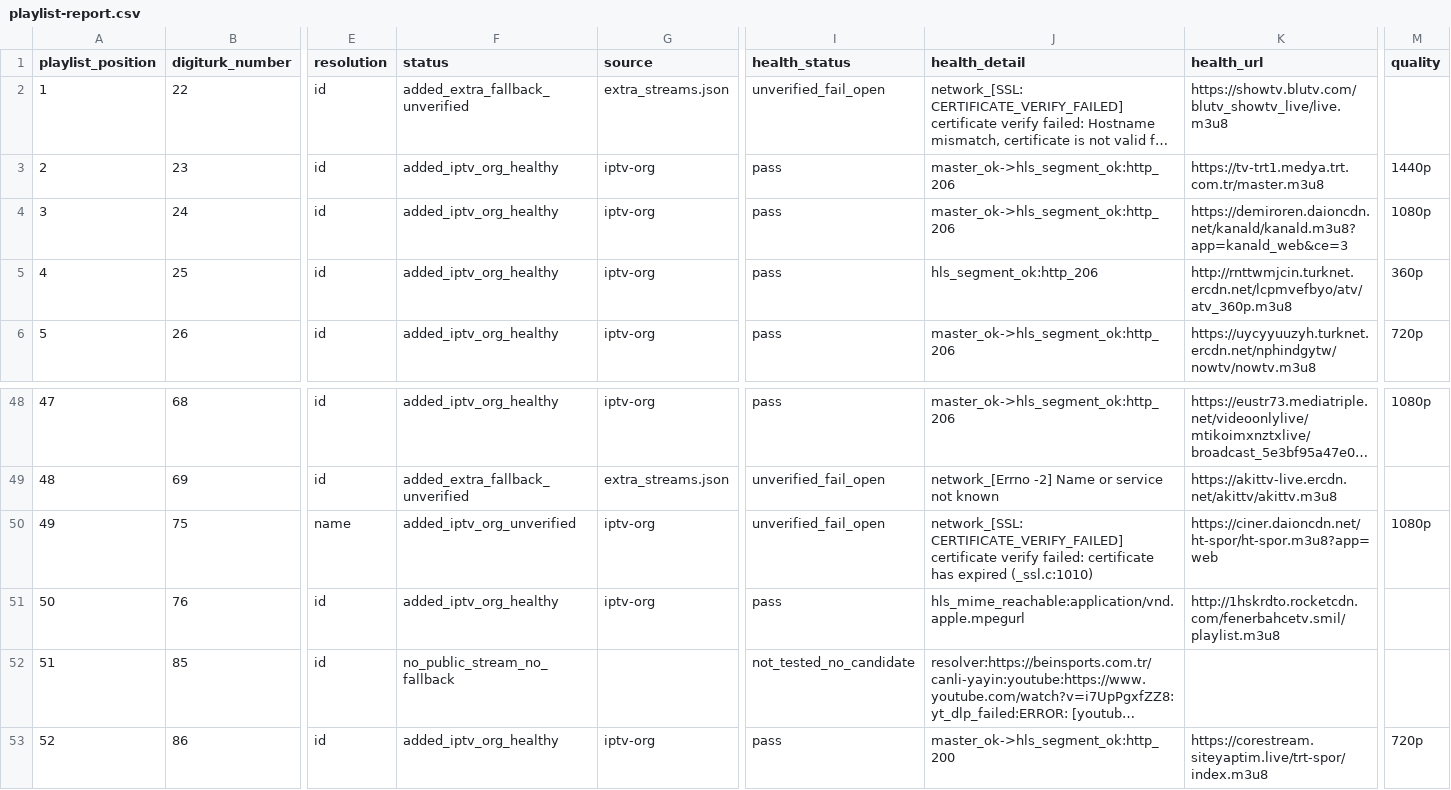
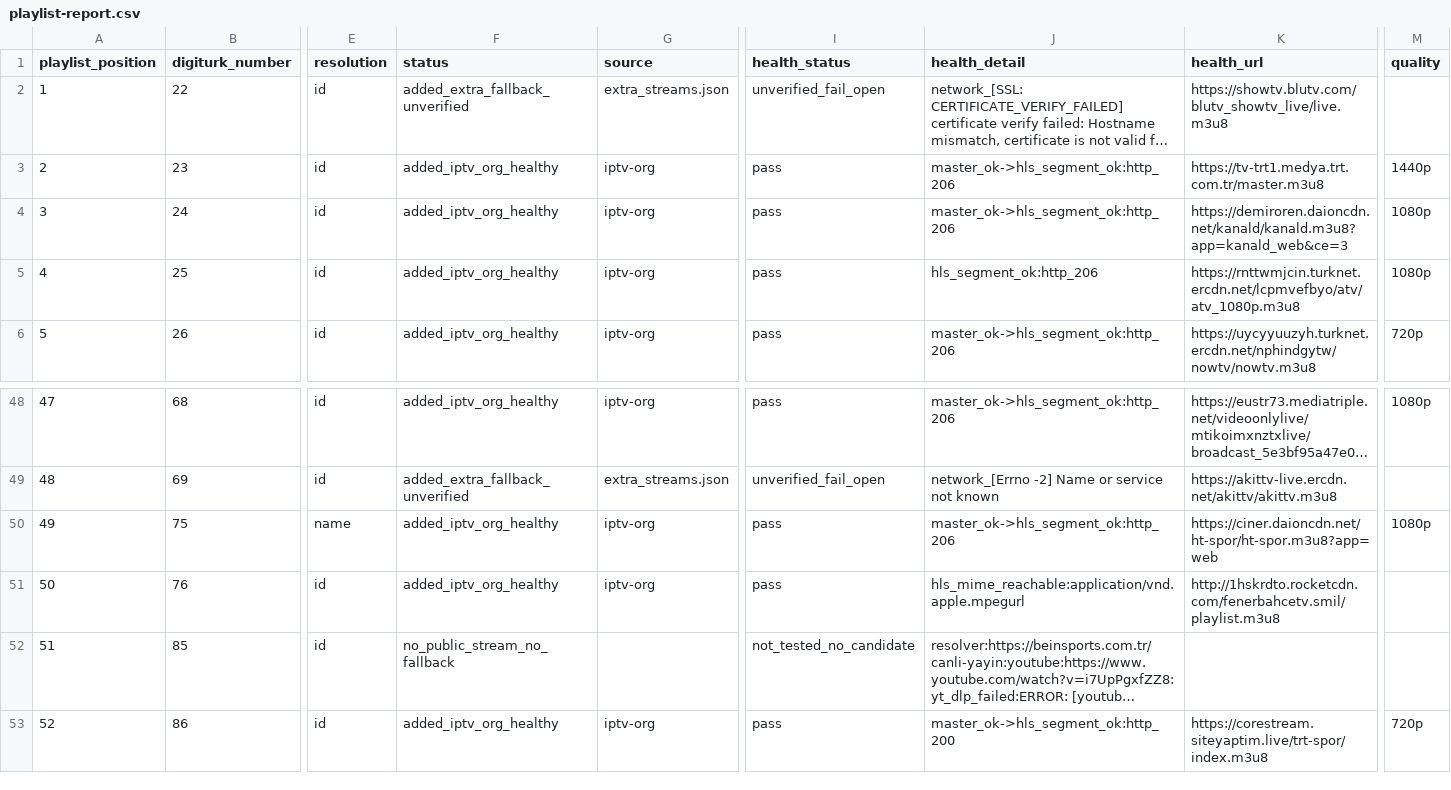
Before and after one commit to YananHelena/iptv2, a CSV file: playlist-report.csv, drawn as a sheet; only a part is shown, gaps mark what is left out; long unchanged cells end in …; the diff names each change by its address in the sheet, - before the commit and + after, or states it on an @@ line.

```diff
--- a/playlist-report.csv
+++ b/playlist-report.csv
-K5 (health_url): http://rnttwmjcin.turknet.ercdn.net/lcpmvefbyo/atv/atv_360p.m3u8
+K5 (health_url): https://rnttwmjcin.turknet.ercdn.net/lcpmvefbyo/atv/atv_1080p.m3u8
-M5 (quality): 360p
+M5 (quality): 1080p
-F50 (status): added_iptv_org_unverified
+F50 (status): added_iptv_org_healthy
-I50 (health_status): unverified_fail_open
+I50 (health_status): pass
-J50 (health_detail): network_[SSL: CERTIFICATE_VERIFY_FAILED] certificate verify failed: certificate has expired (_ssl.c:1010)
+J50 (health_detail): master_ok->hls_segment_ok:http_206
```
Also changed, not shown: 2 other files.
